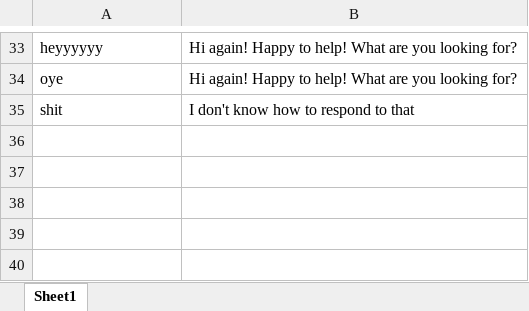
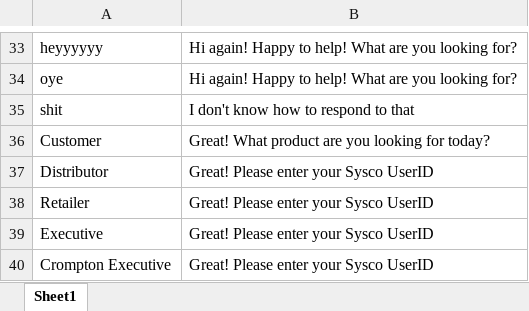
Before and after one commit to Sridhar5879/cgl-chatbot, an Excel workbook: chatbot - Sysco.xlsx, sheet Sheet1, drawn as a sheet; only a part is shown, gaps mark what is left out; values as stored, in another font and other column widths than the file's, no borders; the diff names each change by its address in the sheet, - before the commit and + after, or states it on an @@ line.

Commit message:
Add files via upload

```diff
--- a/chatbot - Sysco.xlsx (sheet Sheet1)
+++ b/chatbot - Sysco.xlsx (sheet Sheet1)
+row 36: Customer | Great! What product are you looking for today?
+row 37: Distributor | Great! Please enter your Sysco UserID
+row 38: Retailer | Great! Please enter your Sysco UserID
+row 39: Executive | Great! Please enter your Sysco UserID
+row 40: Crompton Executive | Great! Please enter your Sysco UserID
```
